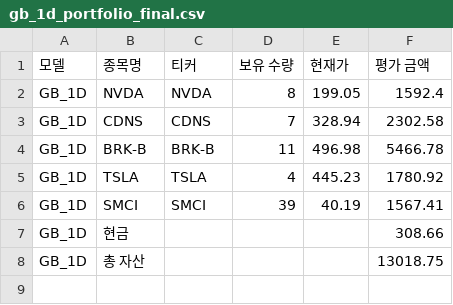
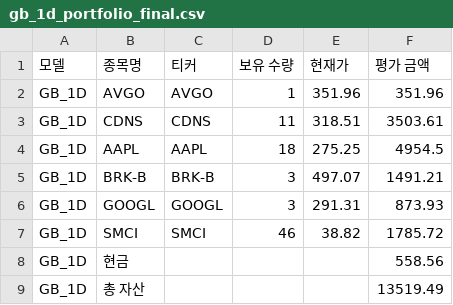
Before and after one commit to chesin1/stock_ai_trading_us, a CSV file: data/gb_1d_portfolio_final.csv, drawn as a sheet.

```diff
--- a/data/gb_1d_portfolio_final.csv
+++ b/data/gb_1d_portfolio_final.csv
@@ -1,8 +1,9 @@
 모델,종목명,티커,보유 수량,현재가,평가 금액
-GB_1D,NVDA,NVDA,8,199.05,1592.4
-GB_1D,CDNS,CDNS,7,328.94,2302.58
-GB_1D,BRK-B,BRK-B,11,496.98,5466.78
-GB_1D,TSLA,TSLA,4,445.23,1780.92
-GB_1D,SMCI,SMCI,39,40.19,1567.41
-GB_1D,현금,,,,308.66
-GB_1D,총 자산,,,,13018.75
+GB_1D,AVGO,AVGO,1,351.96,351.96
+GB_1D,CDNS,CDNS,11,318.51,3503.61
+GB_1D,AAPL,AAPL,18,275.25,4954.5
+GB_1D,BRK-B,BRK-B,3,497.07,1491.21
+GB_1D,GOOGL,GOOGL,3,291.31,873.93
+GB_1D,SMCI,SMCI,46,38.82,1785.72
+GB_1D,현금,,,,558.56
+GB_1D,총 자산,,,,13519.49
```
Also changed, not shown: data/simulation_result_simple_with_accuracy.csv, data/us_simulation_result_with_accuracy.csv, 43 other files.
